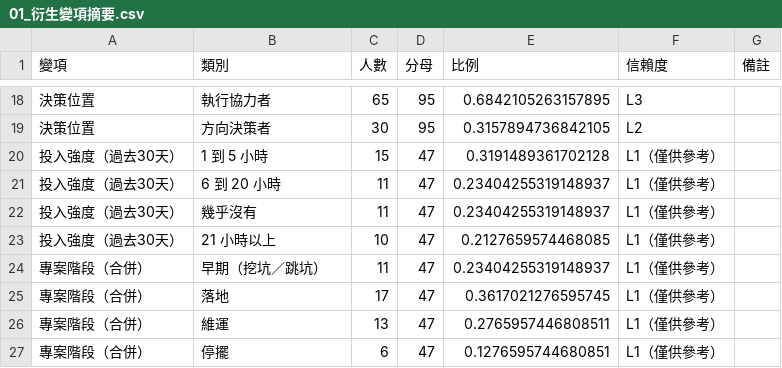
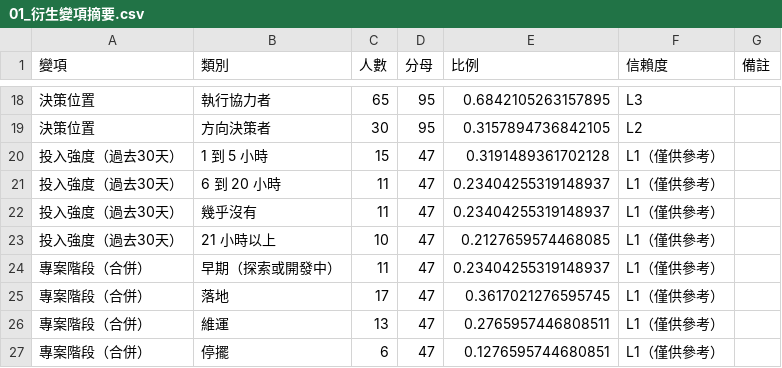
Before and after one commit to Legendream/Taiwan-civic-tech-research, a CSV file: 04_需求分析與選題報告/分析結果/01_衍生變項摘要.csv, drawn as a sheet; only a part is shown, gaps mark what is left out.

```diff
--- a/04_需求分析與選題報告/分析結果/01_衍生變項摘要.csv
+++ b/04_需求分析與選題報告/分析結果/01_衍生變項摘要.csv
@@ -23,3 +23,3 @@
 投入強度（過去30天）,21 小時以上,10,47,0.2127659574468085,L1（僅供參考）,
-專案階段（合併）,早期（挖坑／跳坑）,11,47,0.23404255319148937,L1（僅供參考）,
+專案階段（合併）,早期（探索或開發中）,11,47,0.23404255319148937,L1（僅供參考）,
 專案階段（合併）,落地,17,47,0.3617021276595745,L1（僅供參考）,
```
Also changed, not shown: 04_需求分析與選題報告/分析結果/03_困擾×專案階段.csv, 04_需求分析與選題報告/分析結果/03_資源×專案階段.csv, 4 other files.
